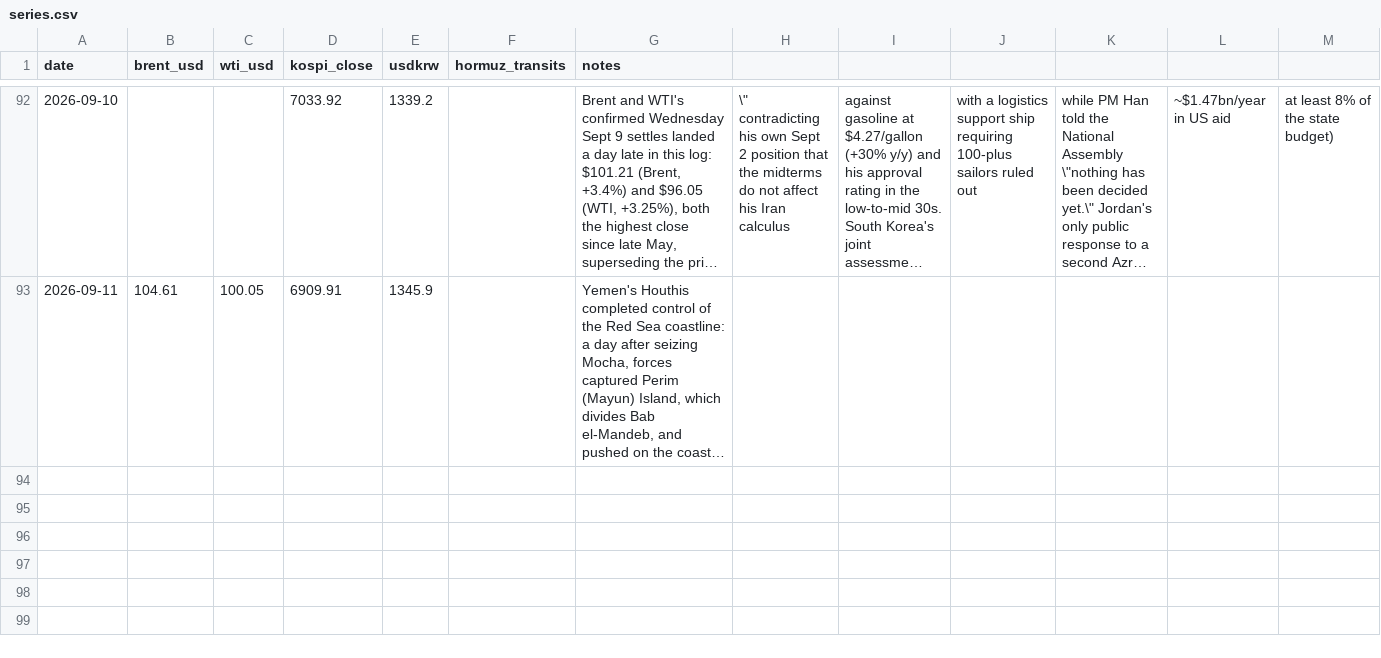
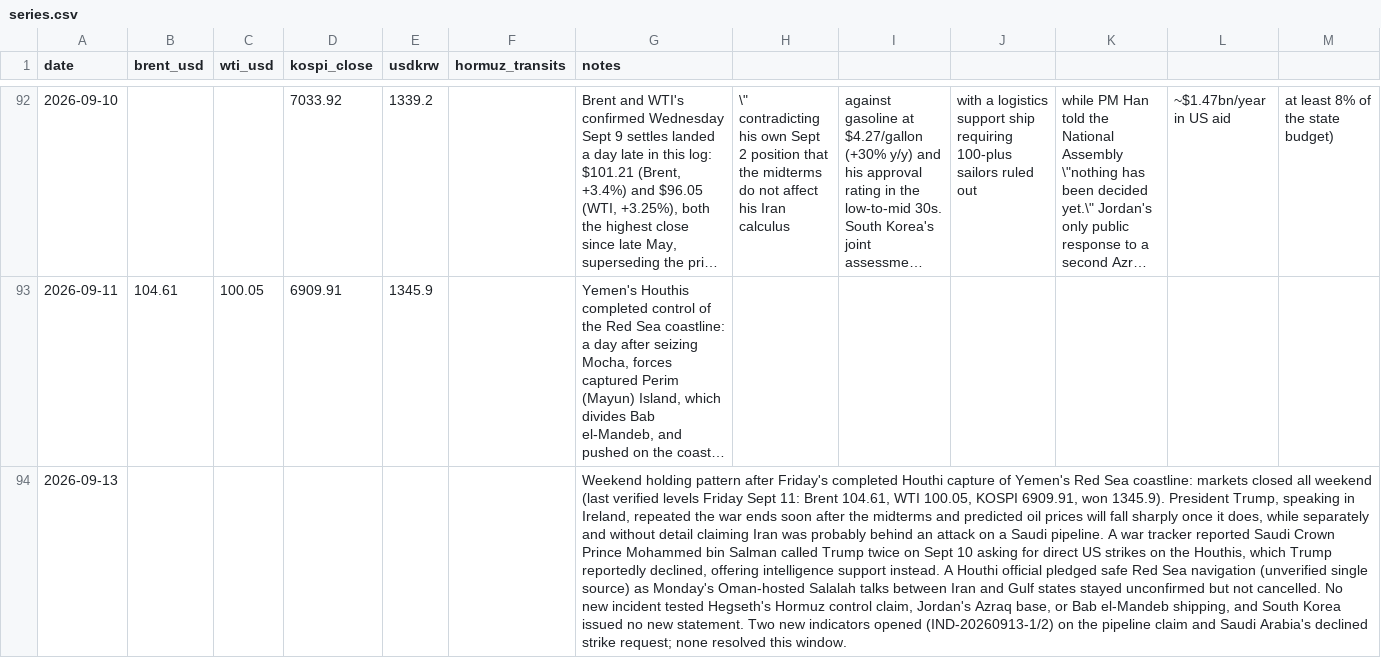
Before and after one commit to willsheo/middle-east-news, a CSV file: data/series.csv, drawn as a sheet; only a part is shown, gaps mark what is left out; long unchanged cells end in …; rows hold the shown columns only; the diff names each change by its address in the sheet, - before the commit and + after, or states it on an @@ line.

```diff
--- a/data/series.csv
+++ b/data/series.csv
+row 94: 2026-09-13 |  |  |  |  |  | Weekend holding pattern after Friday's completed Houthi capture of Yemen's Red Sea coastline: markets closed all weekend (last verified levels Friday Sept 11: Brent 104.61, WTI 100.05, KOSPI 6909.91, won 1345.9). President Trump, speaking in Ireland, repeated the war ends soon after the midterms and predicted oil prices will fall sharply once it does, while separately and without detail claiming Iran was probably behind an attack on a Saudi pipeline. A war tracker reported Saudi Crown Prince Mohammed bin Salman called Trump twice on Sept 10 asking for direct US strikes on the Houthis, which Trump reportedly declined, offering intelligence support instead. A Houthi official pledged safe Red Sea navigation (unverified single source) as Monday's Oman-hosted Salalah talks between Iran and Gulf states stayed unconfirmed but not cancelled. No new incident tested Hegseth's Hormuz control claim, Jordan's Azraq base, or Bab el-Mandeb shipping, and South Korea issued no new statement. Two new indicators opened (IND-20260913-1/2) on the pipeline claim and Saudi Arabia's declined strike request; none resolved this window.
```
Also changed, not shown: 11 other files.
